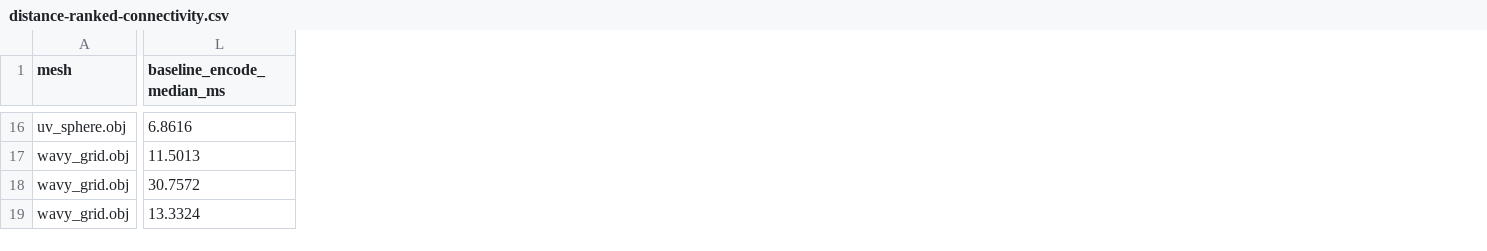
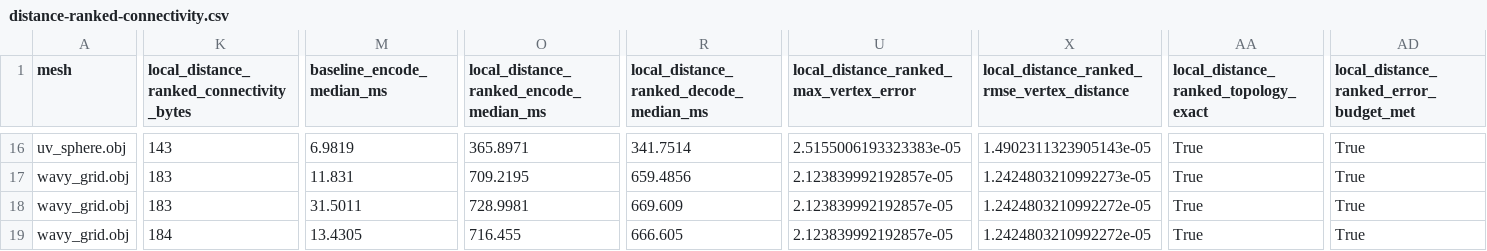
Before and after one commit to lalitkumar790/MiddleOut-3D, a CSV file: results/distance-ranked-connectivity.csv, drawn as a sheet; only a part is shown, gaps mark what is left out; addresses are those after the commit; the diff covers the shown part only; the diff names each change by its address in the sheet, - before the commit and + after, or states it on an @@ line.

```diff
--- a/results/distance-ranked-connectivity.csv
+++ b/results/distance-ranked-connectivity.csv
+column K, row 1: local_distance_ranked_connectivity_bytes; rows 16-19: 143 | 183 | 183 | 184
+column O, row 1: local_distance_ranked_encode_median_ms; rows 16-19: 365.8971 | 709.2195 | 728.9981 | 716.455
+column R, row 1: local_distance_ranked_decode_median_ms; rows 16-19: 341.7514 | 659.4856 | 669.609 | 666.605
+column U, row 1: local_distance_ranked_max_vertex_error; rows 16-19: 2.5155006193323383e-05 | 2.123839992192857e-05 | 2.123839992192857e-05 | 2.123839992192857e-05
+column X, row 1: local_distance_ranked_rmse_vertex_distance; rows 16-19: 1.4902311323905143e-05 | 1.2424803210992273e-05 | 1.2424803210992272e-05 | 1.2424803210992272e-05
+column AA, row 1: local_distance_ranked_topology_exact; rows 16-19: all True
+column AD, row 1: local_distance_ranked_error_budget_met; rows 16-19: all True
-M16 (baseline_encode_median_ms): 6.8616
+M16 (baseline_encode_median_ms): 6.9819
-M17 (baseline_encode_median_ms): 11.5013
+M17 (baseline_encode_median_ms): 11.831
-M18 (baseline_encode_median_ms): 30.7572
+M18 (baseline_encode_median_ms): 31.5011
-M19 (baseline_encode_median_ms): 13.3324
+M19 (baseline_encode_median_ms): 13.4305
```
Also changed, not shown: 67 edited cells elsewhere in this file, 2 other files.
